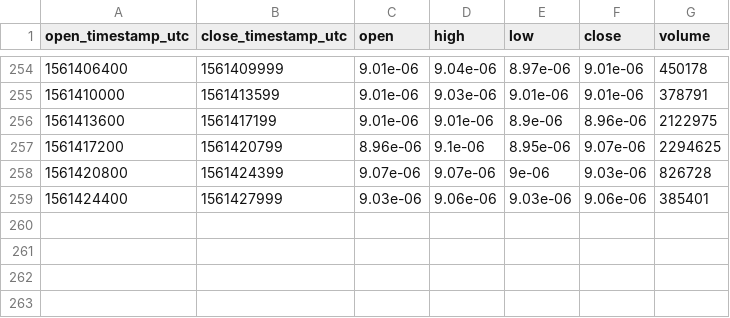
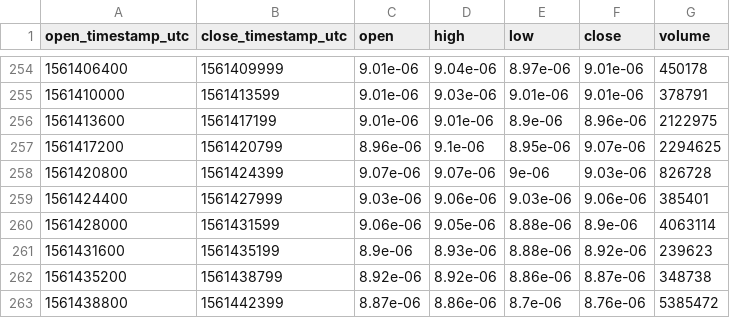
Before and after one commit to cryptobigbro/bitmex-ADAU19, a CSV file: bitmex-ADAU19-1h.csv, drawn as a sheet; only a part is shown, gaps mark what is left out; the diff names each change by its address in the sheet, - before the commit and + after, or states it on an @@ line.

Commit message:
Update OHLCV data.

```diff
--- a/bitmex-ADAU19-1h.csv
+++ b/bitmex-ADAU19-1h.csv
+row 260: 1561428000 | 1561431599 | 9.06e-06 | 9.05e-06 | 8.88e-06 | 8.9e-06 | 4063114
+row 261: 1561431600 | 1561435199 | 8.9e-06 | 8.93e-06 | 8.88e-06 | 8.92e-06 | 239623
+row 262: 1561435200 | 1561438799 | 8.92e-06 | 8.92e-06 | 8.86e-06 | 8.87e-06 | 348738
+row 263: 1561438800 | 1561442399 | 8.87e-06 | 8.86e-06 | 8.7e-06 | 8.76e-06 | 5385472
```
Also changed, not shown: 1 other file.
